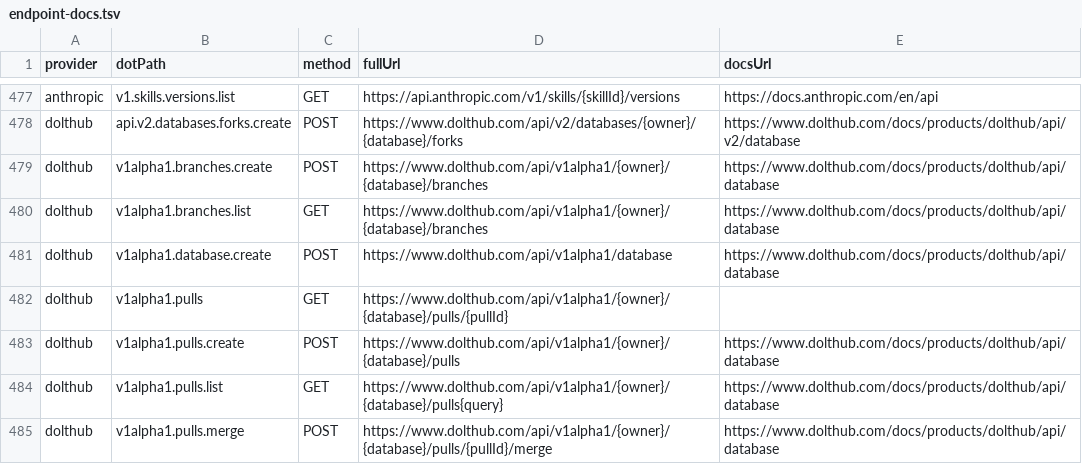
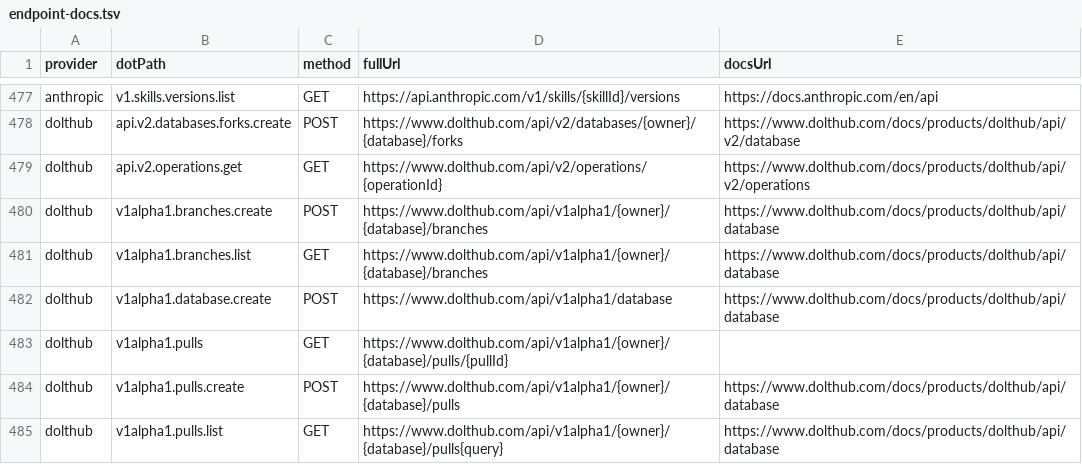
Before and after one commit to justintanner/apicity, a TSV file: scripts/endpoint-docs.tsv, drawn as a sheet; only a part is shown, gaps mark what is left out; the shorter side is filled out with more unchanged rows.

```diff
--- a/scripts/endpoint-docs.tsv
+++ b/scripts/endpoint-docs.tsv
@@ -478,2 +478,3 @@ anthropic	v1.skills.versions.list	GET	https://api.anthropic.com/v1/skills/{skill
 dolthub	api.v2.databases.forks.create	POST	https://www.dolthub.com/api/v2/databases/{owner}/{database}/forks	https://www.dolthub.com/docs/products/dolthub/api/v2/database
+dolthub	api.v2.operations.get	GET	https://www.dolthub.com/api/v2/operations/{operationId}	https://www.dolthub.com/docs/products/dolthub/api/v2/operations
 dolthub	v1alpha1.branches.create	POST	https://www.dolthub.com/api/v1alpha1/{owner}/{database}/branches	https://www.dolthub.com/docs/products/dolthub/api/database
```
Also changed, not shown: 6 other files.
